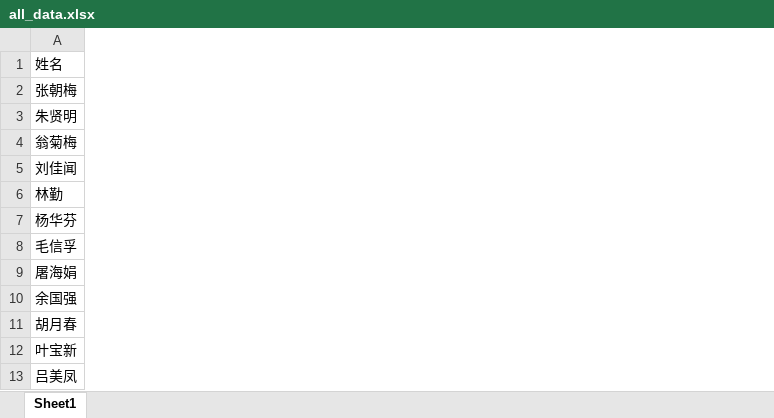
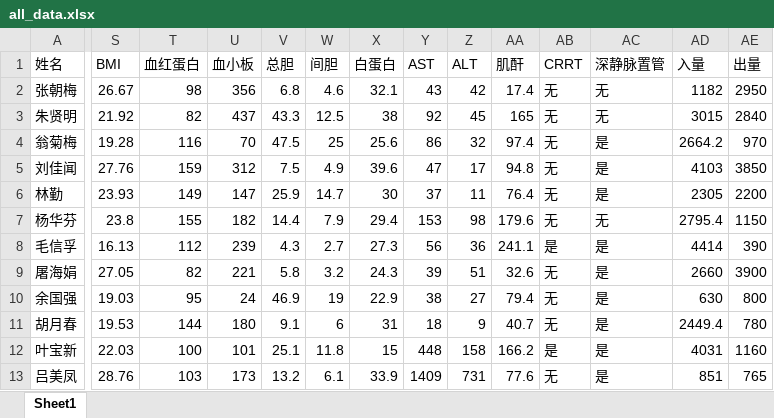
Before and after one commit to qingtian5/med_proj, an Excel workbook: data/all_data.xlsx, sheet Sheet1, drawn as a sheet; only a part is shown, gaps mark what is left out; values as stored, in another font and other column widths than the file's, no borders; the diff covers the shown part only; the diff names each change by its address in the sheet, - before the commit and + after, or states it on an @@ line.

```diff
--- a/data/all_data.xlsx (sheet Sheet1)
+++ b/data/all_data.xlsx (sheet Sheet1)
+column S (BMI), rows 2-13: 26.67 | 21.92 | 19.28 | 27.76 | 23.93 | 23.8 | 16.13 | 27.05 | 19.03 | 19.53 | 22.03 | 28.76
+column T (血红蛋白), rows 2-13: 98 | 82 | 116 | 159 | 149 | 155 | 112 | 82 | 95 | 144 | 100 | 103
+column U (血小板), rows 2-13: 356 | 437 | 70 | 312 | 147 | 182 | 239 | 221 | 24 | 180 | 101 | 173
+column V (总胆), rows 2-13: 6.8 | 43.3 | 47.5 | 7.5 | 25.9 | 14.4 | 4.3 | 5.8 | 46.9 | 9.1 | 25.1 | 13.2
+column W (间胆), rows 2-13: 4.6 | 12.5 | 25 | 4.9 | 14.7 | 7.9 | 2.7 | 3.2 | 19 | 6 | 11.8 | 6.1
+column X (白蛋白), rows 2-13: 32.1 | 38 | 25.6 | 39.6 | 30 | 29.4 | 27.3 | 24.3 | 22.9 | 31 | 15 | 33.9
+column Y (AST), rows 2-13: 43 | 92 | 86 | 47 | 37 | 153 | 56 | 39 | 38 | 18 | 448 | 1409
+column Z (ALT), rows 2-13: 42 | 45 | 32 | 17 | 11 | 98 | 36 | 51 | 27 | 9 | 158 | 731
+column AA (肌酐), rows 2-13: 17.4 | 165 | 97.4 | 94.8 | 76.4 | 179.6 | 241.1 | 32.6 | 79.4 | 40.7 | 166.2 | 77.6
+column AB (CRRT), rows 2-13: 无 | 无 | 无 | 无 | 无 | 无 | 是 | 无 | 无 | 无 | 是 | 无
+column AC (深静脉置管), rows 2-13: 无 | 无 | 是 | 是 | 是 | 无 | 是 | 是 | 是 | 是 | 是 | 是
+column AD (入量), rows 2-13: 1182 | 3015 | 2664.2 | 4103 | 2305 | 2795.4 | 4414 | 2660 | 630 | 2449.4 | 4031 | 851
+column AE (出量), rows 2-13: 2950 | 2840 | 970 | 3850 | 2200 | 1150 | 390 | 3900 | 800 | 780 | 1160 | 765
```
Also changed, not shown: 1 added column elsewhere in this sheet, results/anova/48h/anova_dky.xlsx, 6 other files.
